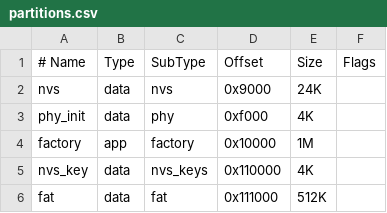
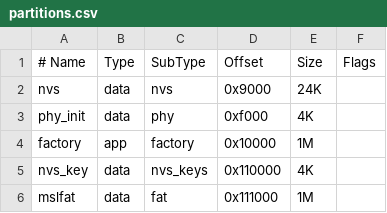
Before and after one commit to makesaltlake/heimdall, a CSV file: backend/partitions.csv, drawn as a sheet.

Commit message:
Update backend code with many fixes and improvements.

```diff
--- a/backend/partitions.csv
+++ b/backend/partitions.csv
@@ -5,2 +5,2 @@ factory,	app,	factory,	0x10000,	1M,
 nvs_key,	data,	nvs_keys,	0x110000,	4K,
-fat,		data,	fat,		0x111000,	512K,	
+mslfat,		data,	fat,		0x111000,	1M,
```
Also changed, not shown: 16 other files.
